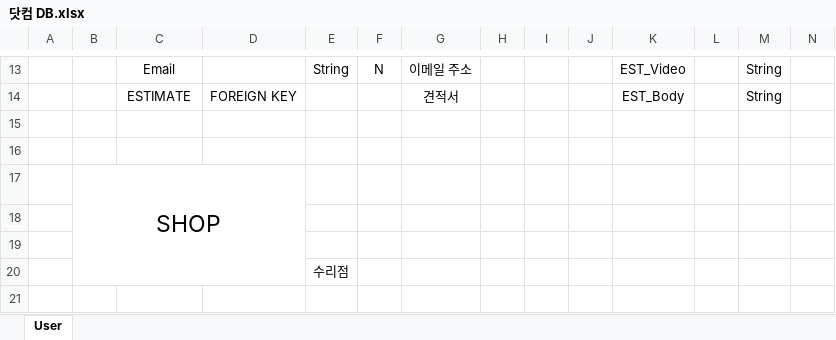
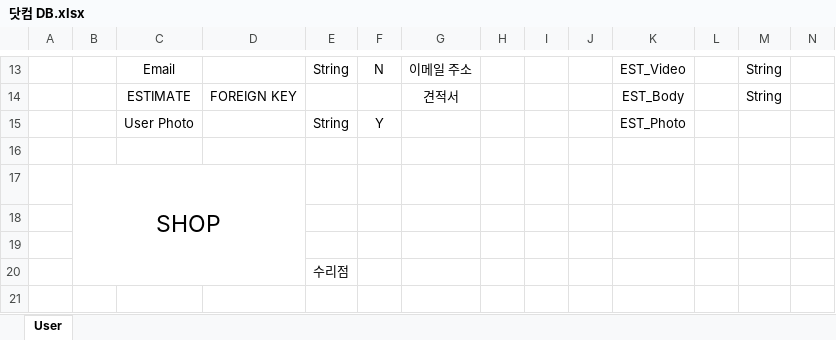
Before and after one commit to luvHaze/projectDotcom, an Excel workbook: DB/닷컴 DB.xlsx, sheet User, drawn as a sheet; only a part is shown, gaps mark what is left out; values as stored, in another font and other column widths than the file's, no borders; rows hold the shown columns only; the diff names each change by its address in the sheet, - before the commit and + after, or states it on an @@ line.

```diff
--- a/DB/닷컴 DB.xlsx (sheet User)
+++ b/DB/닷컴 DB.xlsx (sheet User)
-row 15: (empty)
+row 15:  |  | User Photo |  | String | Y |  |  |  |  | EST_Photo
```
Also changed, not shown: 5 other files.
